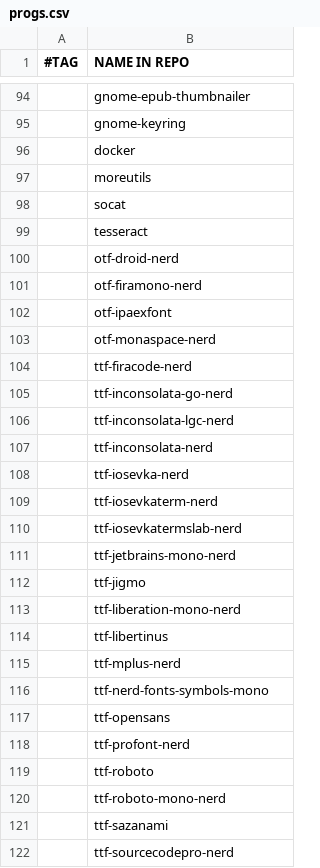
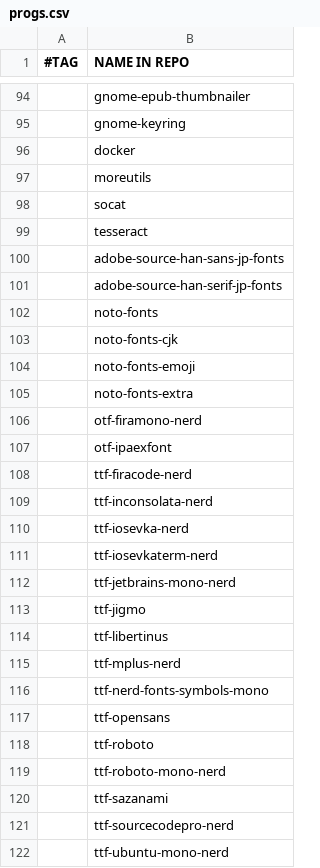
Before and after one commit to gomezAgustinVim/AGDA, a CSV file: progs.csv, drawn as a sheet; only a part is shown, gaps mark what is left out; the shorter side is filled out with more unchanged rows; the diff covers the shown part only.

Commit message:
Menos fuentes innecesarias

```diff
--- a/progs.csv
+++ b/progs.csv
@@ -99,9 +99,11 @@
 ,tesseract
-,otf-droid-nerd
+,adobe-source-han-sans-jp-fonts
+,adobe-source-han-serif-jp-fonts
+,noto-fonts
+,noto-fonts-cjk
+,noto-fonts-emoji
+,noto-fonts-extra
 ,otf-firamono-nerd
 ,otf-ipaexfont
-,otf-monaspace-nerd
 ,ttf-firacode-nerd
-,ttf-inconsolata-go-nerd
-,ttf-inconsolata-lgc-nerd
 ,ttf-inconsolata-nerd
@@ -109,6 +111,4 @@
 ,ttf-iosevkaterm-nerd
-,ttf-iosevkatermslab-nerd
 ,ttf-jetbrains-mono-nerd
 ,ttf-jigmo
-,ttf-liberation-mono-nerd
 ,ttf-libertinus
@@ -117,3 +117,2 @@
 ,ttf-opensans
-,ttf-profont-nerd
 ,ttf-roboto
```
Also changed, not shown: 1 removed row elsewhere in this file.
